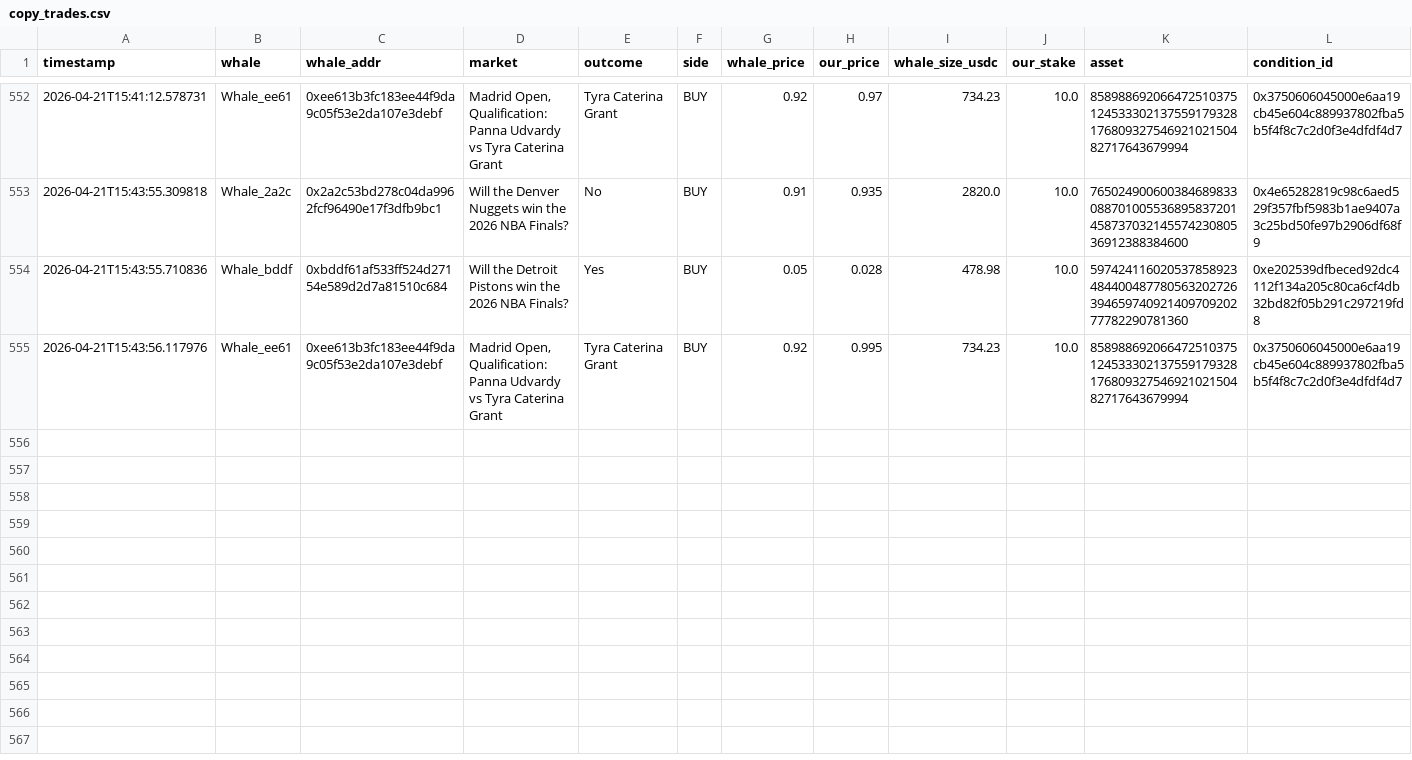
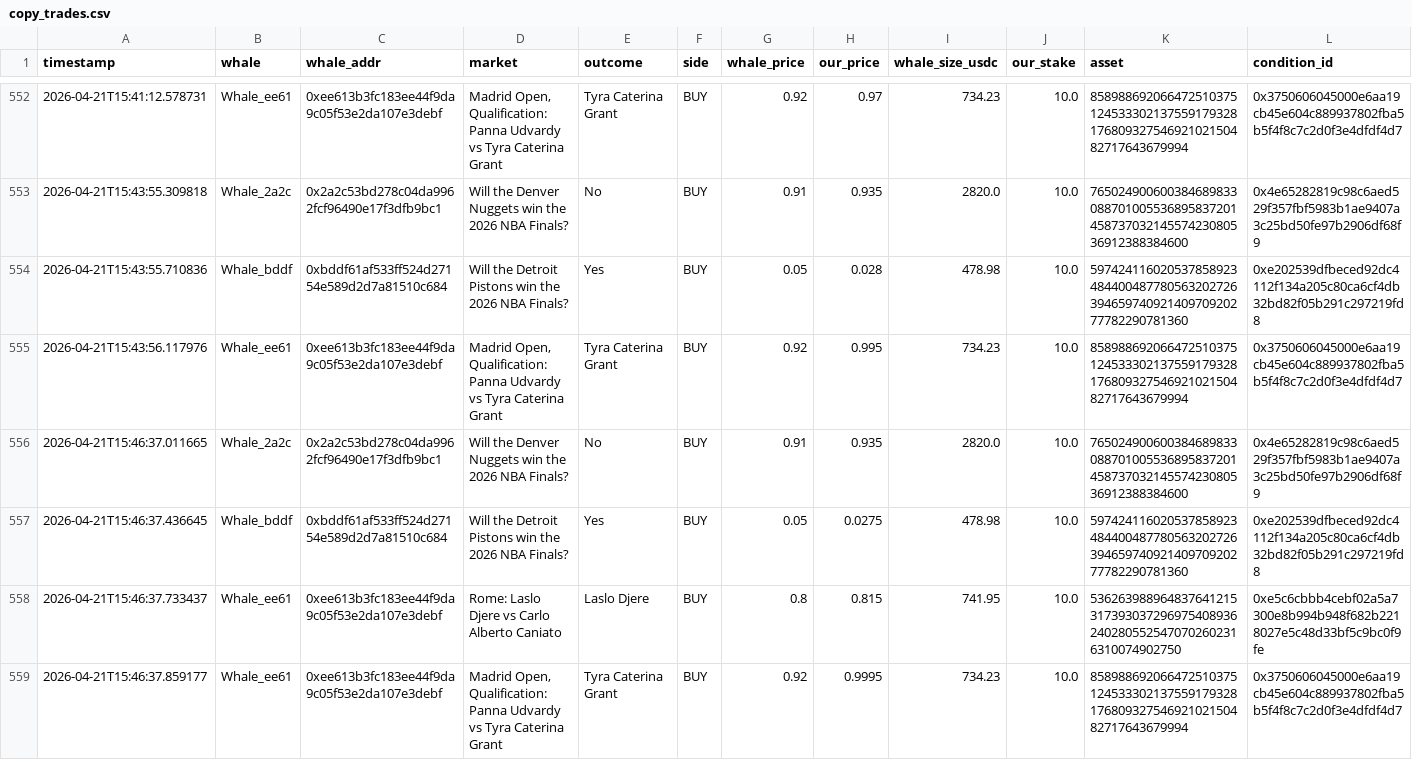
Before and after one commit to hectorm17/polymarket-tracker, a CSV file: copy_trades.csv, drawn as a sheet; only a part is shown, gaps mark what is left out; rows hold the shown columns only; the diff names each change by its address in the sheet, - before the commit and + after, or states it on an @@ line.

Commit message:
auto: update copy_trades.csv 15:46

```diff
--- a/copy_trades.csv
+++ b/copy_trades.csv
+row 556: 2026-04-21T15:46:37.011665 | Whale_2a2c | 0x2a2c53bd278c04da9962fcf96490e17f3dfb9bc1 | Will the Denver Nuggets win the 2026 NBA Finals? | No | BUY | 0.91 | 0.935 | 2820.0 | 10.0 | 76502490060038468983308870100553689583720145873703214557423080536912388384600 | 0x4e65282819c98c6aed529f357fbf5983b1ae9407a3c25bd50fe97b2906df68f9
+row 557: 2026-04-21T15:46:37.436645 | Whale_bddf | 0xbddf61af533ff524d27154e589d2d7a81510c684 | Will the Detroit Pistons win the 2026 NBA Finals? | Yes | BUY | 0.05 | 0.0275 | 478.98 | 10.0 | 59742411602053785892348440048778056320272639465974092140970920277782290781360 | 0xe202539dfbeced92dc4112f134a205c80ca6cf4db32bd82f05b291c297219fd8
+row 558: 2026-04-21T15:46:37.733437 | Whale_ee61 | 0xee613b3fc183ee44f9da9c05f53e2da107e3debf | Rome: Laslo Djere vs Carlo Alberto Caniato | Laslo Djere | BUY | 0.8 | 0.815 | 741.95 | 10.0 | 5362639889648376412153173930372969754089362402805525470702602316310074902750 | 0xe5c6cbbb4cebf02a5a7300e8b994b948f682b2218027e5c48d33bf5c9bc0f9fe
+row 559: 2026-04-21T15:46:37.859177 | Whale_ee61 | 0xee613b3fc183ee44f9da9c05f53e2da107e3debf | Madrid Open, Qualification: Panna Udvardy vs Tyra Caterina Grant | Tyra Caterina Grant | BUY | 0.92 | 0.9995 | 734.23 | 10.0 | 85898869206647251037512453330213755917932817680932754692102150482717643679994 | 0x3750606045000e6aa19cb45e604c889937802fba5b5f4f8c7c2d0f3e4dfdf4d7
```
